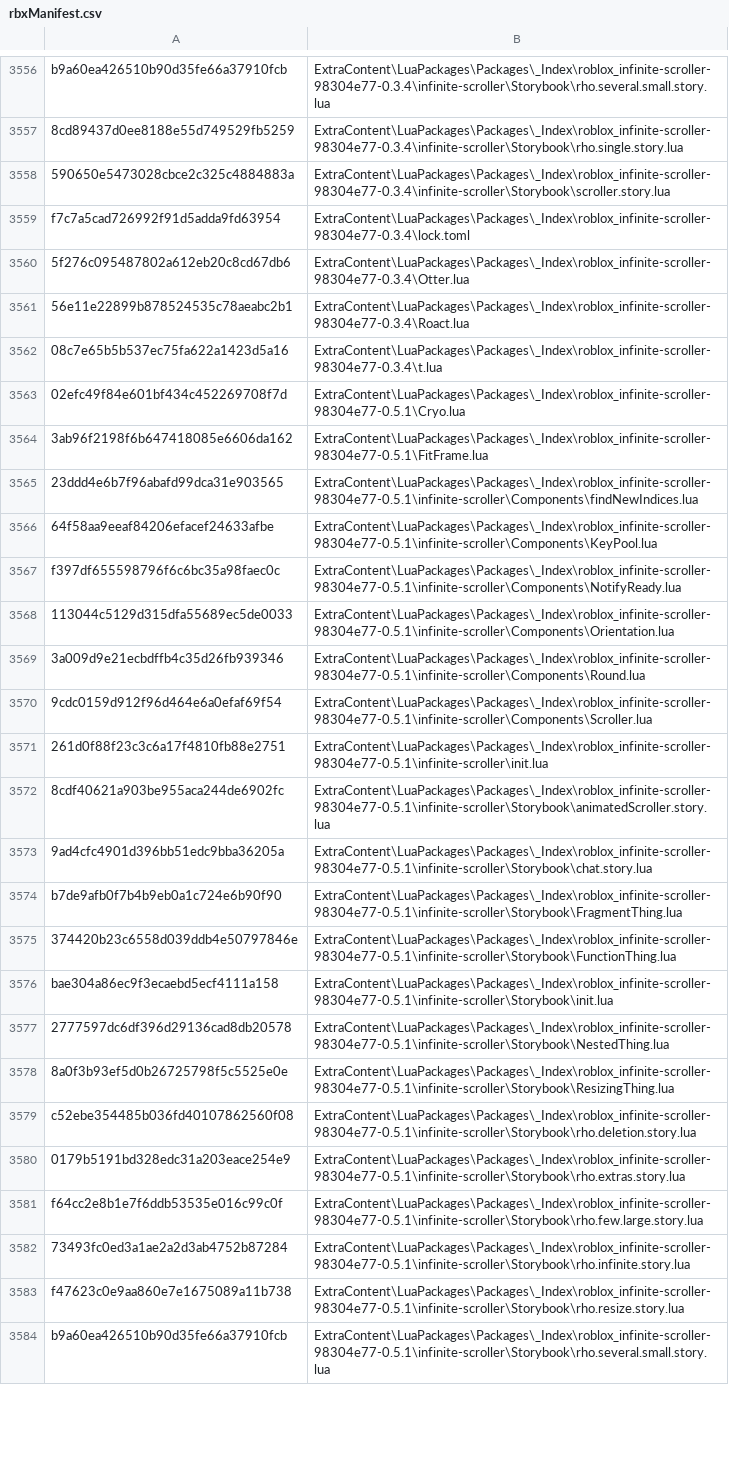
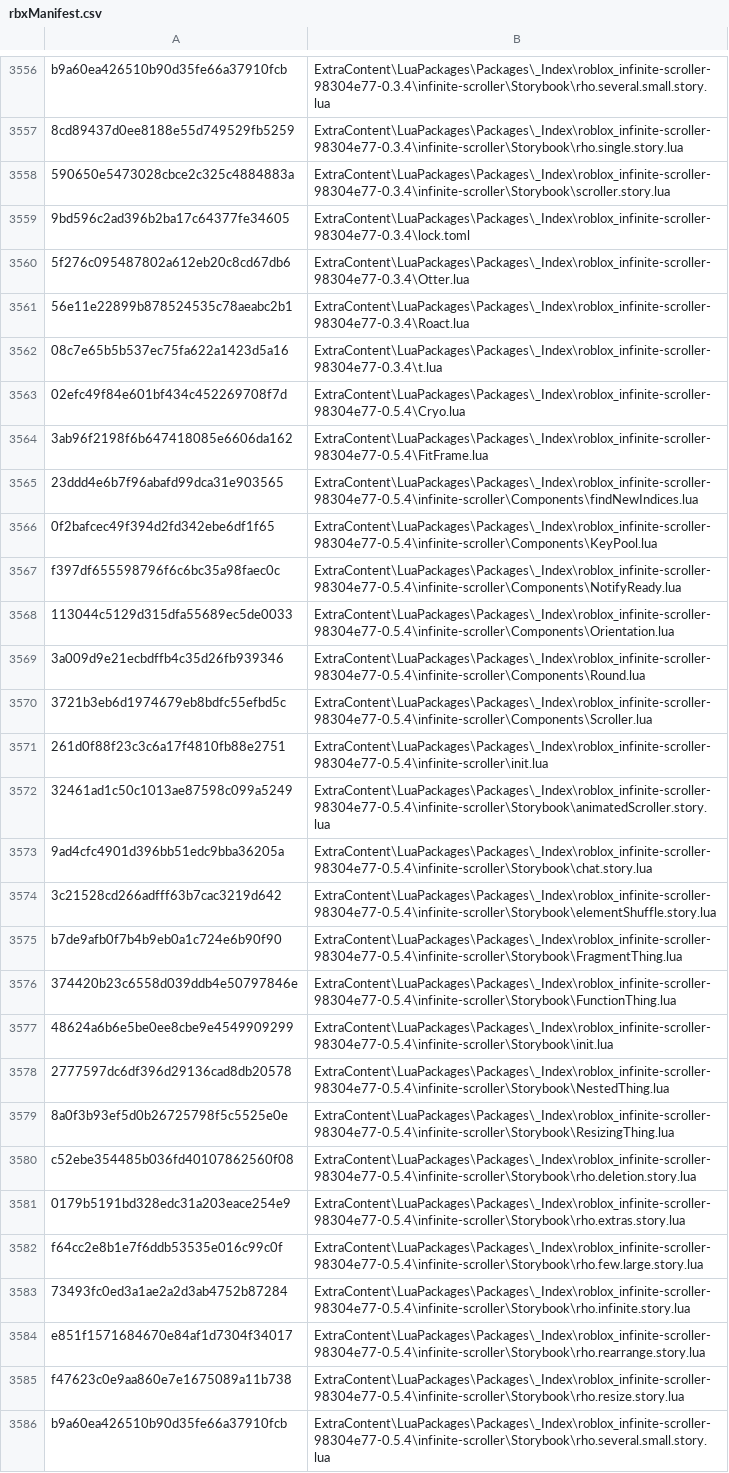
Before and after one commit to Kan18/Roblox-Client-Tracker, a CSV file: rbxManifest.csv, drawn as a sheet; only a part is shown, gaps mark what is left out; removed rows and columns are numbered as before the commit, all else as after; the diff covers the shown part only; the diff names each change by its address in the sheet, - before the commit and + after, or states it on an @@ line.

```diff
--- a/rbxManifest.csv
+++ b/rbxManifest.csv
-A3559: f7c7a5cad726992f91d5adda9fd63954
+A3559: 9bd596c2ad396b2ba17c64377fe34605
-B3563: ExtraContent\LuaPackages\Packages\_Index\roblox_infinite-scroller-98304e77-0.5.1\Cryo.lua
+B3563: ExtraContent\LuaPackages\Packages\_Index\roblox_infinite-scroller-98304e77-0.5.4\Cryo.lua
-B3564: ExtraContent\LuaPackages\Packages\_Index\roblox_infinite-scroller-98304e77-0.5.1\FitFrame.lua
+B3564: ExtraContent\LuaPackages\Packages\_Index\roblox_infinite-scroller-98304e77-0.5.4\FitFrame.lua
-B3565: ExtraContent\LuaPackages\Packages\_Index\roblox_infinite-scroller-98304e77-0.5.1\infinite-scroller\Components\findNewIndices.lua
+B3565: ExtraContent\LuaPackages\Packages\_Index\roblox_infinite-scroller-98304e77-0.5.4\infinite-scroller\Components\findNewIndices.lua
-A3566: 64f58aa9eeaf84206efacef24633afbe
+A3566: 0f2bafcec49f394d2fd342ebe6df1f65
-B3566: ExtraContent\LuaPackages\Packages\_Index\roblox_infinite-scroller-98304e77-0.5.1\infinite-scroller\Components\KeyPool.lua
+B3566: ExtraContent\LuaPackages\Packages\_Index\roblox_infinite-scroller-98304e77-0.5.4\infinite-scroller\Components\KeyPool.lua
-B3567: ExtraContent\LuaPackages\Packages\_Index\roblox_infinite-scroller-98304e77-0.5.1\infinite-scroller\Components\NotifyReady.lua
+B3567: ExtraContent\LuaPackages\Packages\_Index\roblox_infinite-scroller-98304e77-0.5.4\infinite-scroller\Components\NotifyReady.lua
-B3568: ExtraContent\LuaPackages\Packages\_Index\roblox_infinite-scroller-98304e77-0.5.1\infinite-scroller\Components\Orientation.lua
+B3568: ExtraContent\LuaPackages\Packages\_Index\roblox_infinite-scroller-98304e77-0.5.4\infinite-scroller\Components\Orientation.lua
-B3569: ExtraContent\LuaPackages\Packages\_Index\roblox_infinite-scroller-98304e77-0.5.1\infinite-scroller\Components\Round.lua
+B3569: ExtraContent\LuaPackages\Packages\_Index\roblox_infinite-scroller-98304e77-0.5.4\infinite-scroller\Components\Round.lua
-row 3570: 9cdc0159d912f96d464e6a0efaf69f54 | ExtraContent\LuaPackages\Packages\_Index\roblox_infinite-scroller-98304e77-0.5.1\infinite-scroller\Components\Scroller.lua
+row 3570: 3721b3eb6d1974679eb8bdfc55efbd5c | ExtraContent\LuaPackages\Packages\_Index\roblox_infinite-scroller-98304e77-0.5.4\infinite-scroller\Components\Scroller.lua
-B3571: ExtraContent\LuaPackages\Packages\_Index\roblox_infinite-scroller-98304e77-0.5.1\infinite-scroller\init.lua
+B3571: ExtraContent\LuaPackages\Packages\_Index\roblox_infinite-scroller-98304e77-0.5.4\infinite-scroller\init.lua
-A3572: 8cdf40621a903be955aca244de6902fc
+A3572: 32461ad1c50c1013ae87598c099a5249
-B3572: ExtraContent\LuaPackages\Packages\_Index\roblox_infinite-scroller-98304e77-0.5.1\infinite-scroller\Storybook\animatedScroller.story.lua
+B3572: ExtraContent\LuaPackages\Packages\_Index\roblox_infinite-scroller-98304e77-0.5.4\infinite-scroller\Storybook\animatedScroller.story.lua
-B3573: ExtraContent\LuaPackages\Packages\_Index\roblox_infinite-scroller-98304e77-0.5.1\infinite-scroller\Storybook\chat.story.lua
+B3573: ExtraContent\LuaPackages\Packages\_Index\roblox_infinite-scroller-98304e77-0.5.4\infinite-scroller\Storybook\chat.story.lua
+row 3574: 3c21528cd266adfff63b7cac3219d642 | ExtraContent\LuaPackages\Packages\_Index\roblox_infinite-scroller-98304e77-0.5.4\infinite-scroller\Storybook\elementShuffle.story.lua
-B3575: ExtraContent\LuaPackages\Packages\_Index\roblox_infinite-scroller-98304e77-0.5.1\infinite-scroller\Storybook\FragmentThing.lua
+B3575: ExtraContent\LuaPackages\Packages\_Index\roblox_infinite-scroller-98304e77-0.5.4\infinite-scroller\Storybook\FragmentThing.lua
-B3576: ExtraContent\LuaPackages\Packages\_Index\roblox_infinite-scroller-98304e77-0.5.1\infinite-scroller\Storybook\FunctionThing.lua
+B3576: ExtraContent\LuaPackages\Packages\_Index\roblox_infinite-scroller-98304e77-0.5.4\infinite-scroller\Storybook\FunctionThing.lua
-row 3576: bae304a86ec9f3ecaebd5ecf4111a158 | ExtraContent\LuaPackages\Packages\_Index\roblox_infinite-scroller-98304e77-0.5.1\infinite-scroller\Storybook\init.lua
+row 3577: 48624a6b6e5be0ee8cbe9e4549909299 | ExtraContent\LuaPackages\Packages\_Index\roblox_infinite-scroller-98304e77-0.5.4\infinite-scroller\Storybook\init.lua
-B3578: ExtraContent\LuaPackages\Packages\_Index\roblox_infinite-scroller-98304e77-0.5.1\infinite-scroller\Storybook\NestedThing.lua
+B3578: ExtraContent\LuaPackages\Packages\_Index\roblox_infinite-scroller-98304e77-0.5.4\infinite-scroller\Storybook\NestedThing.lua
-B3579: ExtraContent\LuaPackages\Packages\_Index\roblox_infinite-scroller-98304e77-0.5.1\infinite-scroller\Storybook\ResizingThing.lua
+B3579: ExtraContent\LuaPackages\Packages\_Index\roblox_infinite-scroller-98304e77-0.5.4\infinite-scroller\Storybook\ResizingThing.lua
-B3580: ExtraContent\LuaPackages\Packages\_Index\roblox_infinite-scroller-98304e77-0.5.1\infinite-scroller\Storybook\rho.deletion.story.lua
+B3580: ExtraContent\LuaPackages\Packages\_Index\roblox_infinite-scroller-98304e77-0.5.4\infinite-scroller\Storybook\rho.deletion.story.lua
-B3581: ExtraContent\LuaPackages\Packages\_Index\roblox_infinite-scroller-98304e77-0.5.1\infinite-scroller\Storybook\rho.extras.story.lua
+B3581: ExtraContent\LuaPackages\Packages\_Index\roblox_infinite-scroller-98304e77-0.5.4\infinite-scroller\Storybook\rho.extras.story.lua
-B3582: ExtraContent\LuaPackages\Packages\_Index\roblox_infinite-scroller-98304e77-0.5.1\infinite-scroller\Storybook\rho.few.large.story.lua
+B3582: ExtraContent\LuaPackages\Packages\_Index\roblox_infinite-scroller-98304e77-0.5.4\infinite-scroller\Storybook\rho.few.large.story.lua
-B3583: ExtraContent\LuaPackages\Packages\_Index\roblox_infinite-scroller-98304e77-0.5.1\infinite-scroller\Storybook\rho.infinite.story.lua
+B3583: ExtraContent\LuaPackages\Packages\_Index\roblox_infinite-scroller-98304e77-0.5.4\infinite-scroller\Storybook\rho.infinite.story.lua
+row 3584: e851f1571684670e84af1d7304f34017 | ExtraContent\LuaPackages\Packages\_Index\roblox_infinite-scroller-98304e77-0.5.4\infinite-scroller\Storybook\rho.rearrange.story.lua
-B3585: ExtraContent\LuaPackages\Packages\_Index\roblox_infinite-scroller-98304e77-0.5.1\infinite-scroller\Storybook\rho.resize.story.lua
+B3585: ExtraContent\LuaPackages\Packages\_Index\roblox_infinite-scroller-98304e77-0.5.4\infinite-scroller\Storybook\rho.resize.story.lua
-B3586: ExtraContent\LuaPackages\Packages\_Index\roblox_infinite-scroller-98304e77-0.5.1\infinite-scroller\Storybook\rho.several.small.story.lua
+B3586: ExtraContent\LuaPackages\Packages\_Index\roblox_infinite-scroller-98304e77-0.5.4\infinite-scroller\Storybook\rho.several.small.story.lua
```
Also changed, not shown: 12 added rows, 3 removed rows and 109 edited cells elsewhere in this file, QtResources/Translation/StudioStringsUntranslated.csv, rbxPkgManifest.csv, 12 other files.
